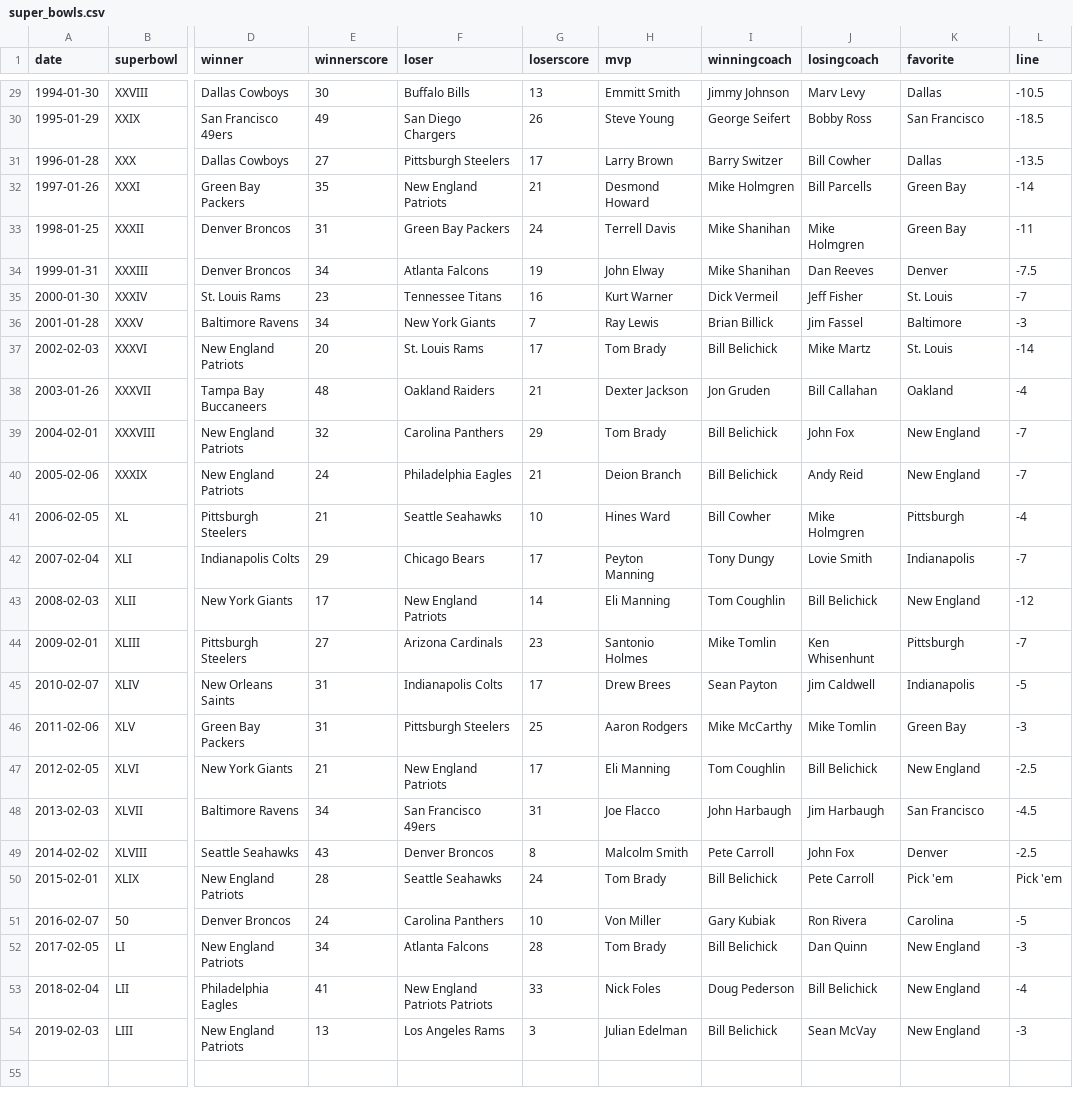
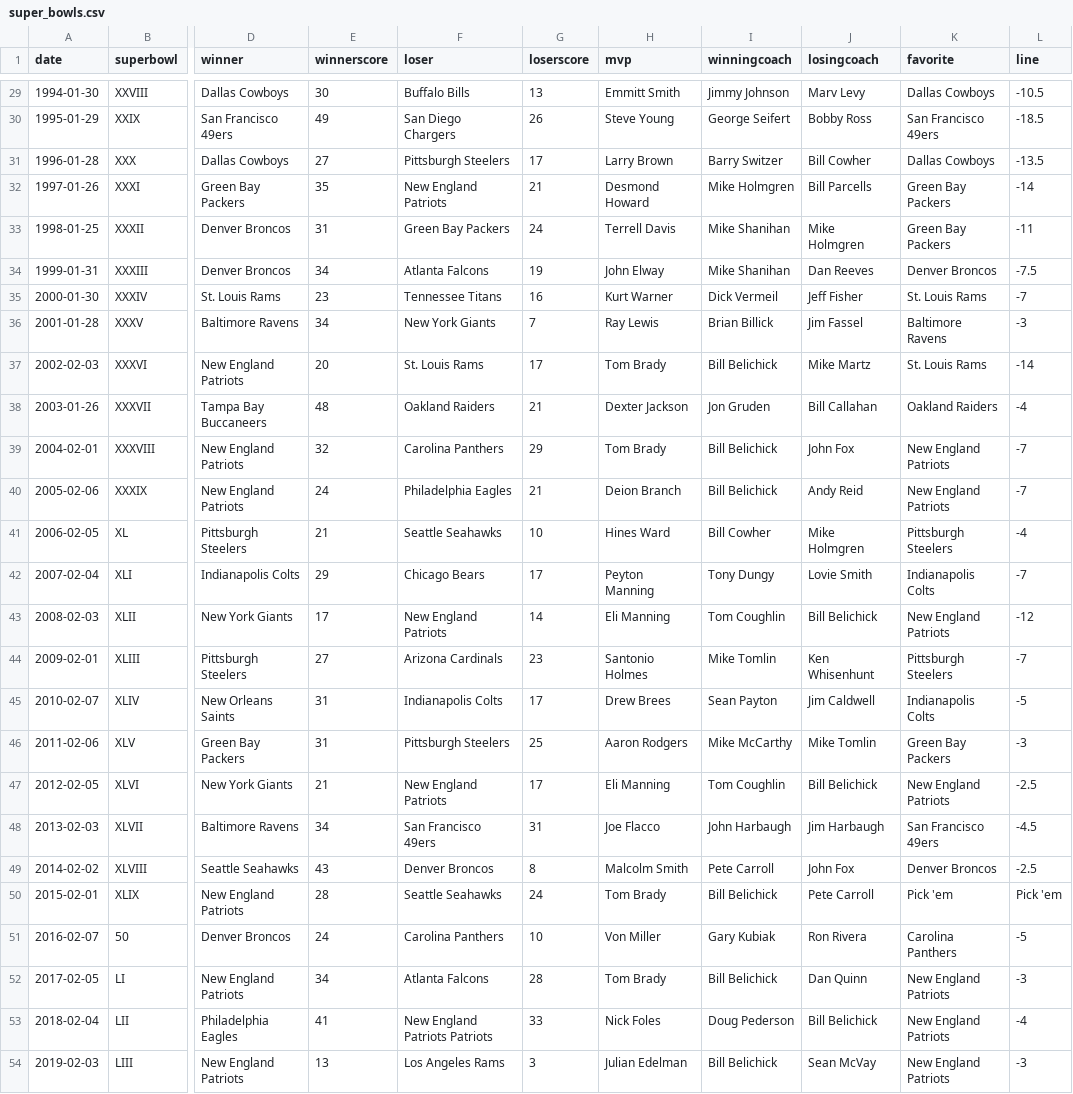
Before and after one commit to craighillelson/super_bowls, a CSV file: super_bowls.csv, drawn as a sheet; only a part is shown, gaps mark what is left out; the diff covers the shown part only; the diff names each change by its address in the sheet, - before the commit and + after, or states it on an @@ line.

Commit message:
included full team names in favorite column

```diff
--- a/super_bowls.csv
+++ b/super_bowls.csv
-K29 (favorite): Dallas
+K29 (favorite): Dallas Cowboys
-K30 (favorite): San Francisco
+K30 (favorite): San Francisco 49ers
-K31 (favorite): Dallas
+K31 (favorite): Dallas Cowboys
-K32:K33 (favorite): Green Bay
+K32:K33 (favorite): Green Bay Packers
-K34 (favorite): Denver
+K34 (favorite): Denver Broncos
-K35 (favorite): St. Louis
+K35 (favorite): St. Louis Rams
-K36 (favorite): Baltimore
+K36 (favorite): Baltimore Ravens
-K37 (favorite): St. Louis
+K37 (favorite): St. Louis Rams
-K38 (favorite): Oakland
+K38 (favorite): Oakland Raiders
-K39:K40 (favorite): New England
+K39:K40 (favorite): New England Patriots
-K41 (favorite): Pittsburgh
+K41 (favorite): Pittsburgh Steelers
-K42 (favorite): Indianapolis
+K42 (favorite): Indianapolis Colts
-K43 (favorite): New England
+K43 (favorite): New England Patriots
-K44 (favorite): Pittsburgh
+K44 (favorite): Pittsburgh Steelers
-K45 (favorite): Indianapolis
+K45 (favorite): Indianapolis Colts
-K46 (favorite): Green Bay
+K46 (favorite): Green Bay Packers
-K47 (favorite): New England
+K47 (favorite): New England Patriots
-K48 (favorite): San Francisco
+K48 (favorite): San Francisco 49ers
-K49 (favorite): Denver
+K49 (favorite): Denver Broncos
-K51 (favorite): Carolina
+K51 (favorite): Carolina Panthers
-K52:K54 (favorite): New England
+K52:K54 (favorite): New England Patriots
```
Also changed, not shown: 27 edited cells elsewhere in this file.
